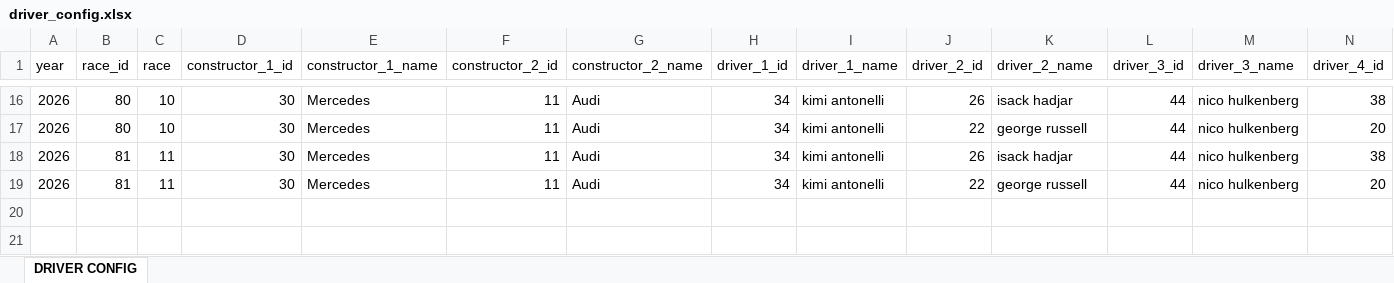
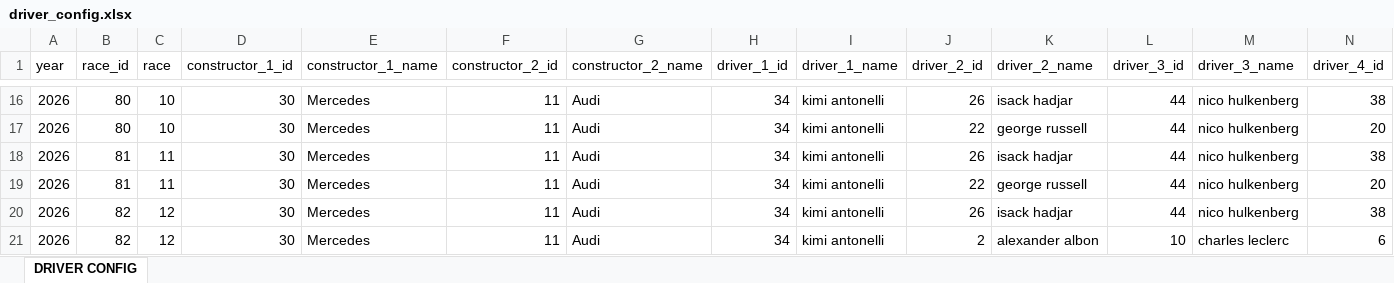
Before and after one commit to jguptil1/F1Fantasy, an Excel workbook: data/raw/driver_config.xlsx, sheet DRIVER CONFIG, drawn as a sheet; only a part is shown, gaps mark what is left out; values as stored, in another font and other column widths than the file's, no borders; rows hold the shown columns only; the diff names each change by its address in the sheet, - before the commit and + after, or states it on an @@ line.

```diff
--- a/data/raw/driver_config.xlsx (sheet DRIVER CONFIG)
+++ b/data/raw/driver_config.xlsx (sheet DRIVER CONFIG)
+row 20: 2026 | 82 | 12 | 30 | Mercedes | 11 | Audi | 34 | kimi antonelli | 26 | isack hadjar | 44 | nico hulkenberg | 38
+row 21: 2026 | 82 | 12 | 30 | Mercedes | 11 | Audi | 34 | kimi antonelli | 2 | alexander albon | 10 | charles leclerc | 6
```
Also changed, not shown: 16 other files.
